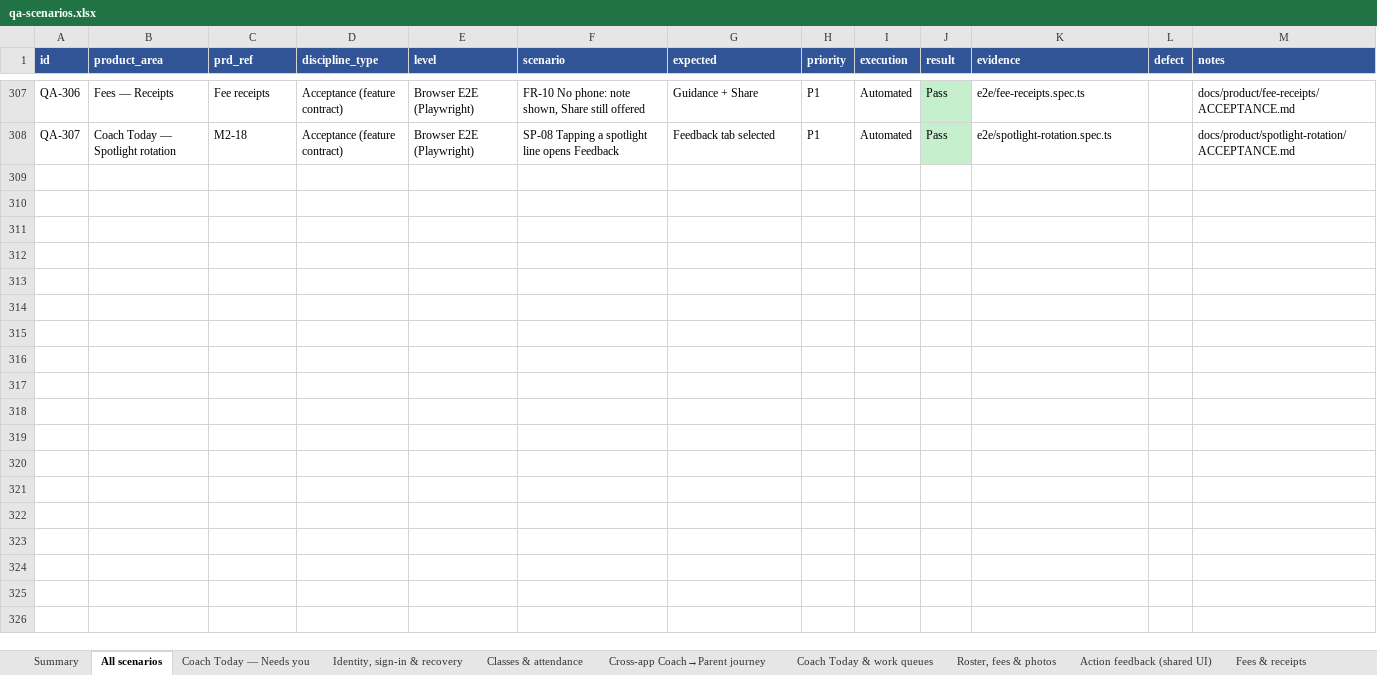
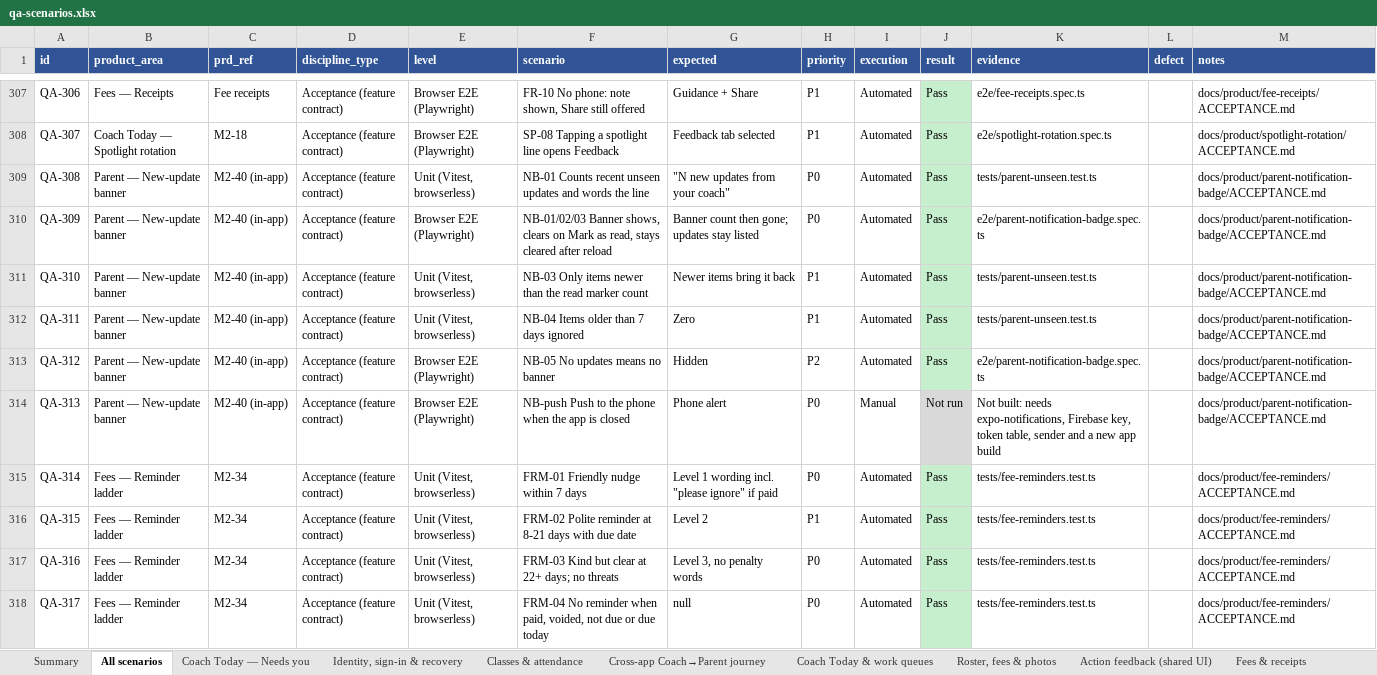
Before and after one commit to appsworld2027/Parent-plus-, an Excel workbook: testing/qa-scenarios.xlsx, sheet All scenarios, drawn as a sheet; only a part is shown, gaps mark what is left out; values as stored, in another font and other column widths than the file's, no borders; the diff covers the shown part only; the diff names each change by its address in the sheet, - before the commit and + after, or states it on an @@ line.

```diff
--- a/testing/qa-scenarios.xlsx (sheet All scenarios)
+++ b/testing/qa-scenarios.xlsx (sheet All scenarios)
+row 309: QA-308 | Parent — New-update banner | M2-40 (in-app) | Acceptance (feature contract) | Unit (Vitest, browserless) | NB-01 Counts recent unseen updates and words the line | "N new updates from your coach" | P0 | Automated | Pass | tests/parent-unseen.test.ts |  | docs/product/parent-notification-badge/ACCEPTANCE.md
+row 310: QA-309 | Parent — New-update banner | M2-40 (in-app) | Acceptance (feature contract) | Browser E2E (Playwright) | NB-01/02/03 Banner shows, clears on Mark as read, stays cleared after reload | Banner count then gone; updates stay listed | P0 | Automated | Pass | e2e/parent-notification-badge.spec.ts |  | docs/product/parent-notification-badge/ACCEPTANCE.md
+row 311: QA-310 | Parent — New-update banner | M2-40 (in-app) | Acceptance (feature contract) | Unit (Vitest, browserless) | NB-03 Only items newer than the read marker count | Newer items bring it back | P1 | Automated | Pass | tests/parent-unseen.test.ts |  | docs/product/parent-notification-badge/ACCEPTANCE.md
+row 312: QA-311 | Parent — New-update banner | M2-40 (in-app) | Acceptance (feature contract) | Unit (Vitest, browserless) | NB-04 Items older than 7 days ignored | Zero | P1 | Automated | Pass | tests/parent-unseen.test.ts |  | docs/product/parent-notification-badge/ACCEPTANCE.md
+row 313: QA-312 | Parent — New-update banner | M2-40 (in-app) | Acceptance (feature contract) | Browser E2E (Playwright) | NB-05 No updates means no banner | Hidden | P2 | Automated | Pass | e2e/parent-notification-badge.spec.ts |  | docs/product/parent-notification-badge/ACCEPTANCE.md
+row 314: QA-313 | Parent — New-update banner | M2-40 (in-app) | Acceptance (feature contract) | Browser E2E (Playwright) | NB-push Push to the phone when the app is closed | Phone alert | P0 | Manual | Not run | Not built: needs expo-notifications, Firebase key, token table, sender and a new app build |  | docs/product/parent-notification-badge/ACCEPTANCE.md
+row 315: QA-314 | Fees — Reminder ladder | M2-34 | Acceptance (feature contract) | Unit (Vitest, browserless) | FRM-01 Friendly nudge within 7 days | Level 1 wording incl. "please ignore" if paid | P0 | Automated | Pass | tests/fee-reminders.test.ts |  | docs/product/fee-reminders/ACCEPTANCE.md
+row 316: QA-315 | Fees — Reminder ladder | M2-34 | Acceptance (feature contract) | Unit (Vitest, browserless) | FRM-02 Polite reminder at 8-21 days with due date | Level 2 | P1 | Automated | Pass | tests/fee-reminders.test.ts |  | docs/product/fee-reminders/ACCEPTANCE.md
+row 317: QA-316 | Fees — Reminder ladder | M2-34 | Acceptance (feature contract) | Unit (Vitest, browserless) | FRM-03 Kind but clear at 22+ days; no threats | Level 3, no penalty words | P0 | Automated | Pass | tests/fee-reminders.test.ts |  | docs/product/fee-reminders/ACCEPTANCE.md
+row 318: QA-317 | Fees — Reminder ladder | M2-34 | Acceptance (feature contract) | Unit (Vitest, browserless) | FRM-04 No reminder when paid, voided, not due or due today | null | P0 | Automated | Pass | tests/fee-reminders.test.ts |  | docs/product/fee-reminders/ACCEPTANCE.md
```
Also changed, not shown: 9 added rows elsewhere in this sheet, sheet Summary, other sheet tabs, 18 other files.
